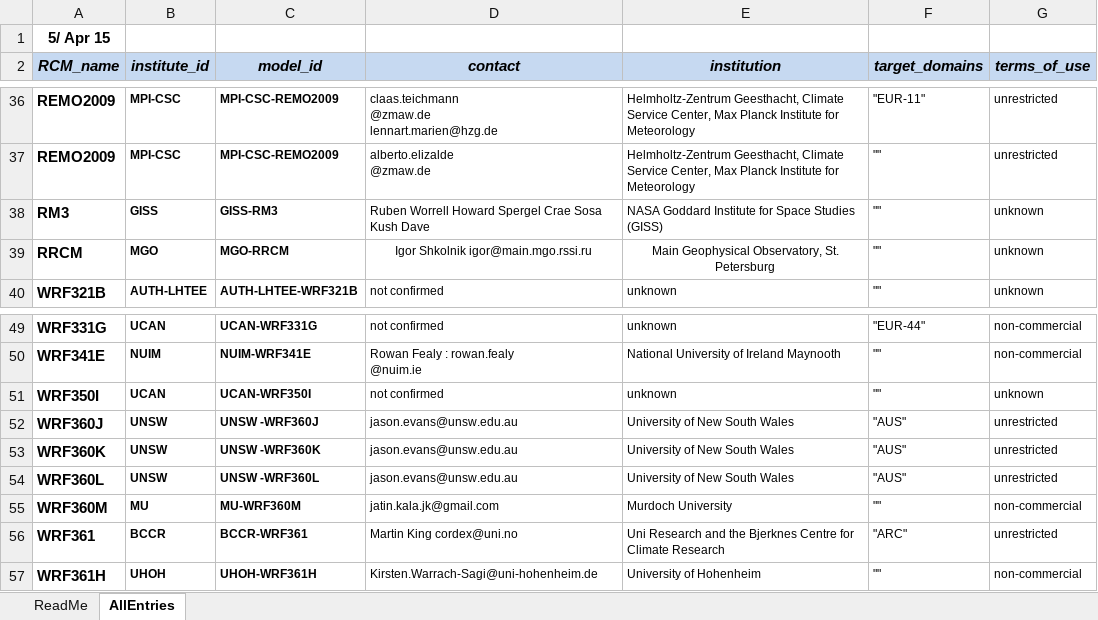
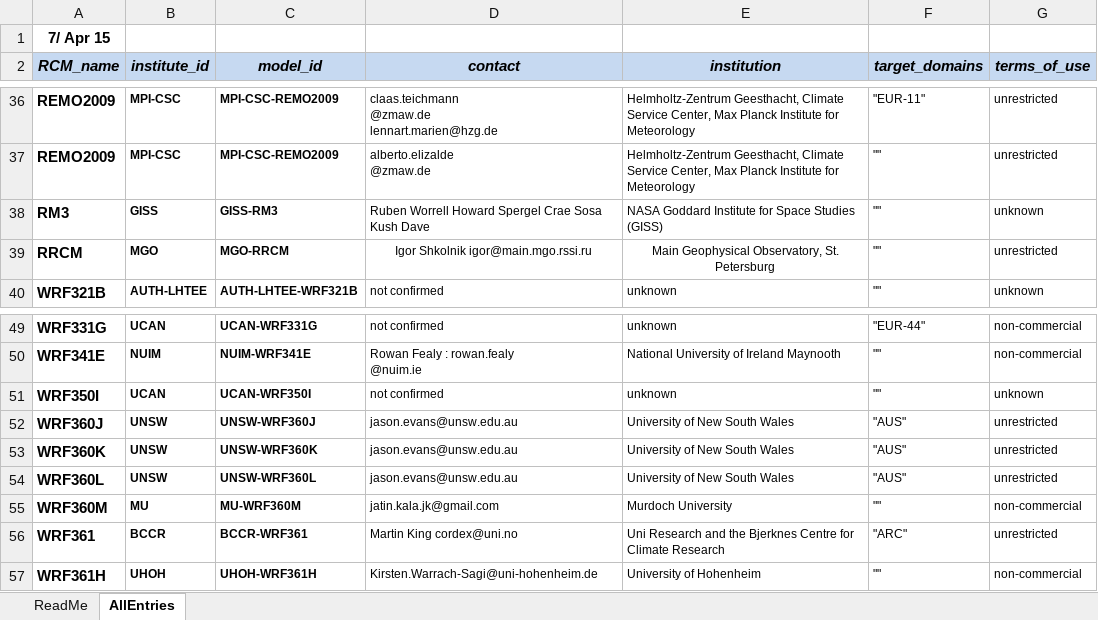
Before and after one commit to IS-ENES-Data/cordex, an Excel workbook: CORDEX_register.xlsx, sheet AllEntries, drawn as a sheet; only a part is shown, gaps mark what is left out; values as stored, in another font and other column widths than the file's, no borders; conditional formats not drawn; the diff names each change by its address in the sheet, - before the commit and + after, or states it on an @@ line.

Commit message:
Updated CORDEX_register; deleted coordination issues

```diff
--- a/CORDEX_register.xlsx (sheet AllEntries)
+++ b/CORDEX_register.xlsx (sheet AllEntries)
-A1 (RCM_name): 5/ Apr 15
+A1 (RCM_name): 7/ Apr 15
-G39 (terms_of_use): unknown
+G39 (terms_of_use): unrestricted
-C52 (model_id): UNSW -WRF360J
+C52 (model_id): UNSW-WRF360J
-C53 (model_id): UNSW -WRF360K
+C53 (model_id): UNSW-WRF360K
-C54 (model_id): UNSW -WRF360L
+C54 (model_id): UNSW-WRF360L
```
Also changed, not shown: sheet ReadMe, 1 other file.
